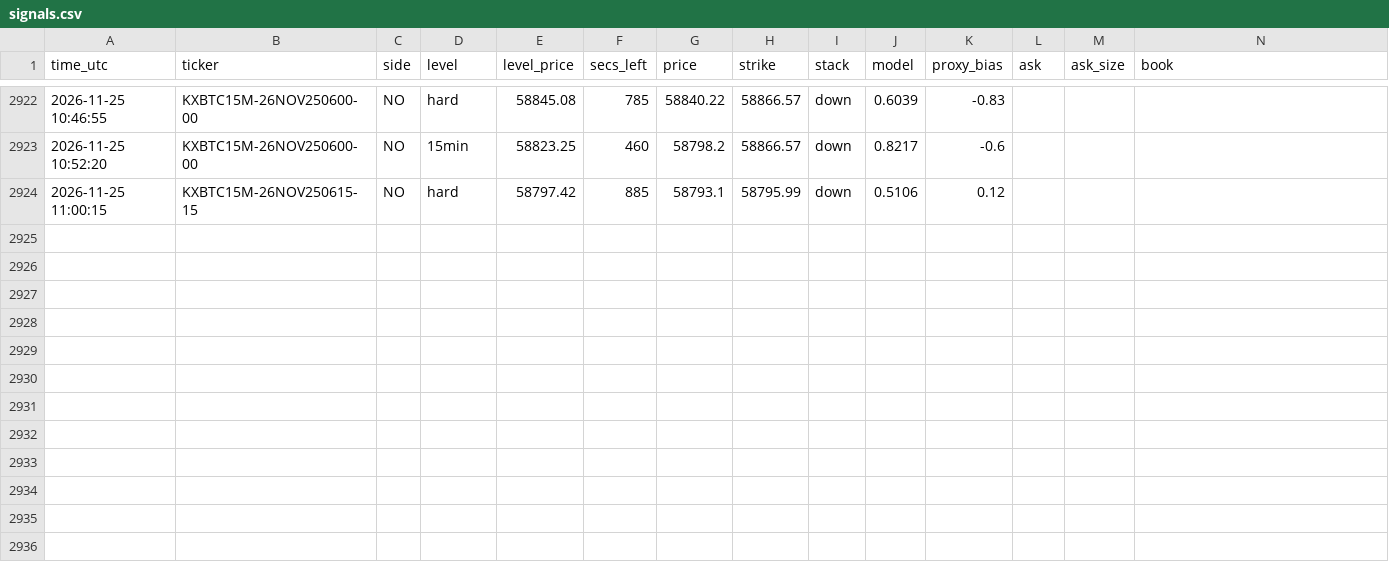
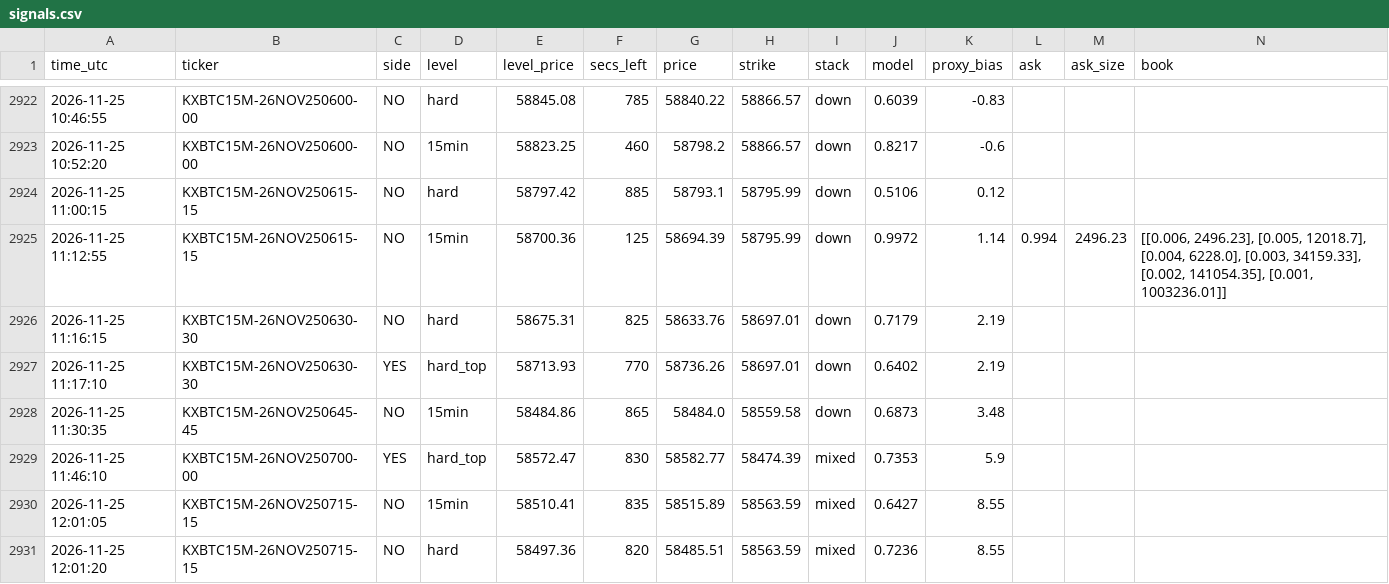
Before and after one commit to emmabuilders-ui/kalshi-btc-bot, a CSV file: breakdown/signals.csv, drawn as a sheet; only a part is shown, gaps mark what is left out; rows hold the shown columns only; the diff names each change by its address in the sheet, - before the commit and + after, or states it on an @@ line.

```diff
--- a/breakdown/signals.csv
+++ b/breakdown/signals.csv
+row 2925: 2026-11-25 11:12:55 | KXBTC15M-26NOV250615-15 | NO | 15min | 58700.36 | 125 | 58694.39 | 58795.99 | down | 0.9972 | 1.14 | 0.994 | 2496.23 | [[0.006, 2496.23], [0.005, 12018.7], [0.004, 6228.0], [0.003, 34159.33], [0.002, 141054.35], [0.001, 1003236.01]]
+row 2926: 2026-11-25 11:16:15 | KXBTC15M-26NOV250630-30 | NO | hard | 58675.31 | 825 | 58633.76 | 58697.01 | down | 0.7179 | 2.19
+row 2927: 2026-11-25 11:17:10 | KXBTC15M-26NOV250630-30 | YES | hard_top | 58713.93 | 770 | 58736.26 | 58697.01 | down | 0.6402 | 2.19
+row 2928: 2026-11-25 11:30:35 | KXBTC15M-26NOV250645-45 | NO | 15min | 58484.86 | 865 | 58484.0 | 58559.58 | down | 0.6873 | 3.48
+row 2929: 2026-11-25 11:46:10 | KXBTC15M-26NOV250700-00 | YES | hard_top | 58572.47 | 830 | 58582.77 | 58474.39 | mixed | 0.7353 | 5.9
+row 2930: 2026-11-25 12:01:05 | KXBTC15M-26NOV250715-15 | NO | 15min | 58510.41 | 835 | 58515.89 | 58563.59 | mixed | 0.6427 | 8.55
+row 2931: 2026-11-25 12:01:20 | KXBTC15M-26NOV250715-15 | NO | hard | 58497.36 | 820 | 58485.51 | 58563.59 | mixed | 0.7236 | 8.55
```
Also changed, not shown: breakdown/sessions.csv, 2 other files.
